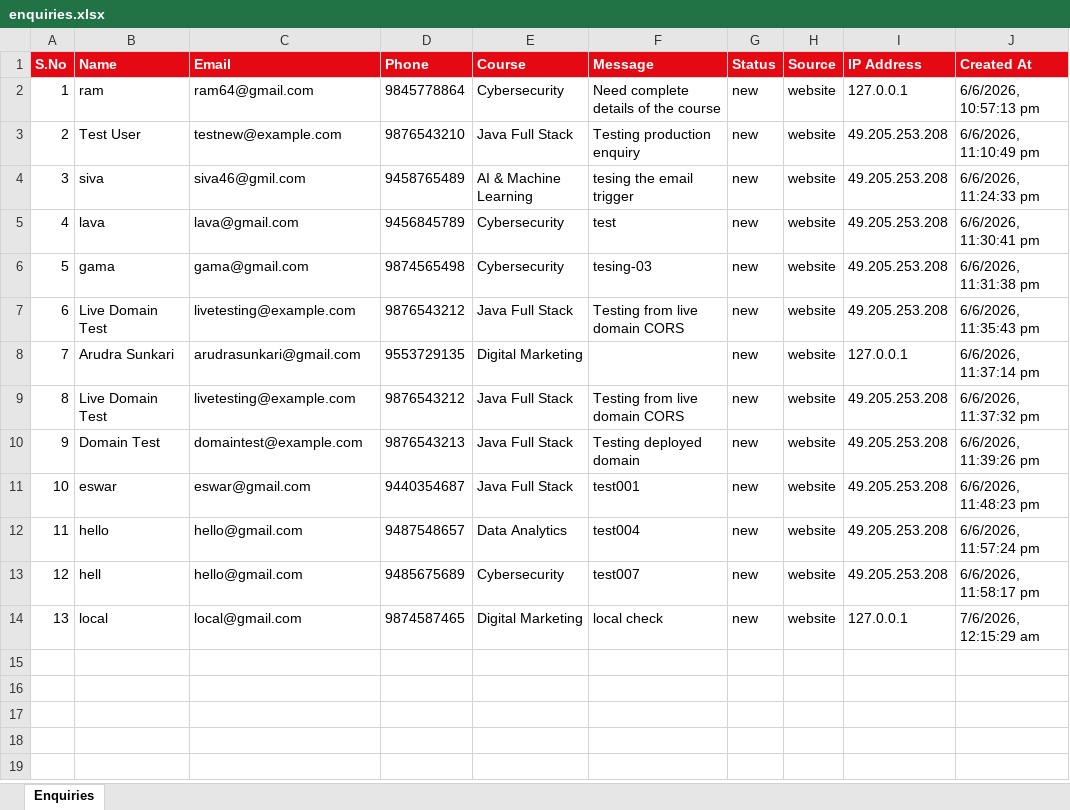
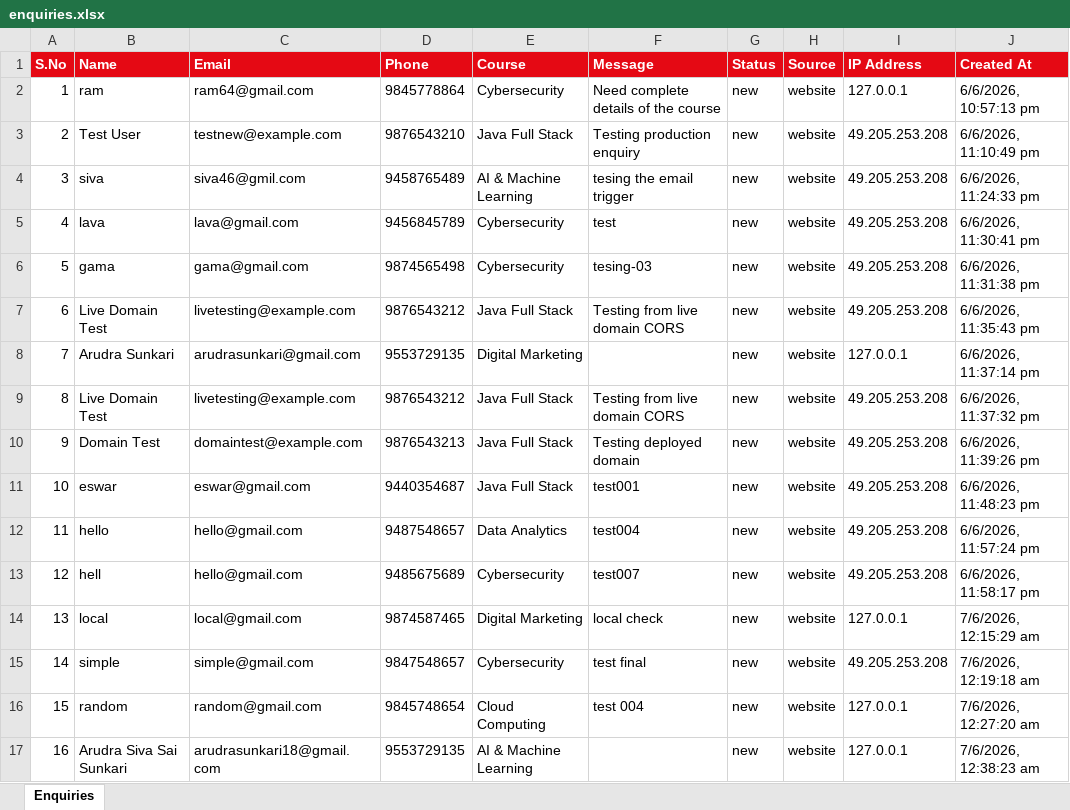
Before and after one commit to code-works1/quiklearner-website, an Excel workbook: backend/exports/enquiries.xlsx, sheet Enquiries, drawn as a sheet; values as stored, in another font and other column widths than the file's, no borders; the diff names each change by its address in the sheet, - before the commit and + after, or states it on an @@ line.

```diff
--- a/backend/exports/enquiries.xlsx (sheet Enquiries)
+++ b/backend/exports/enquiries.xlsx (sheet Enquiries)
+row 15: 14 | simple | simple@gmail.com | 9847548657 | Cybersecurity | test final | new | website | 49.205.253.208 | 7/6/2026, 12:19:18 am
+row 16: 15 | random | random@gmail.com | 9845748654 | Cloud Computing | test 004 | new | website | 127.0.0.1 | 7/6/2026, 12:27:20 am
+row 17: 16 | Arudra Siva Sai Sunkari | arudrasunkari18@gmail.com | 9553729135 | AI & Machine Learning |  | new | website | 127.0.0.1 | 7/6/2026, 12:38:23 am
```
Also changed, not shown: 4 other files.
